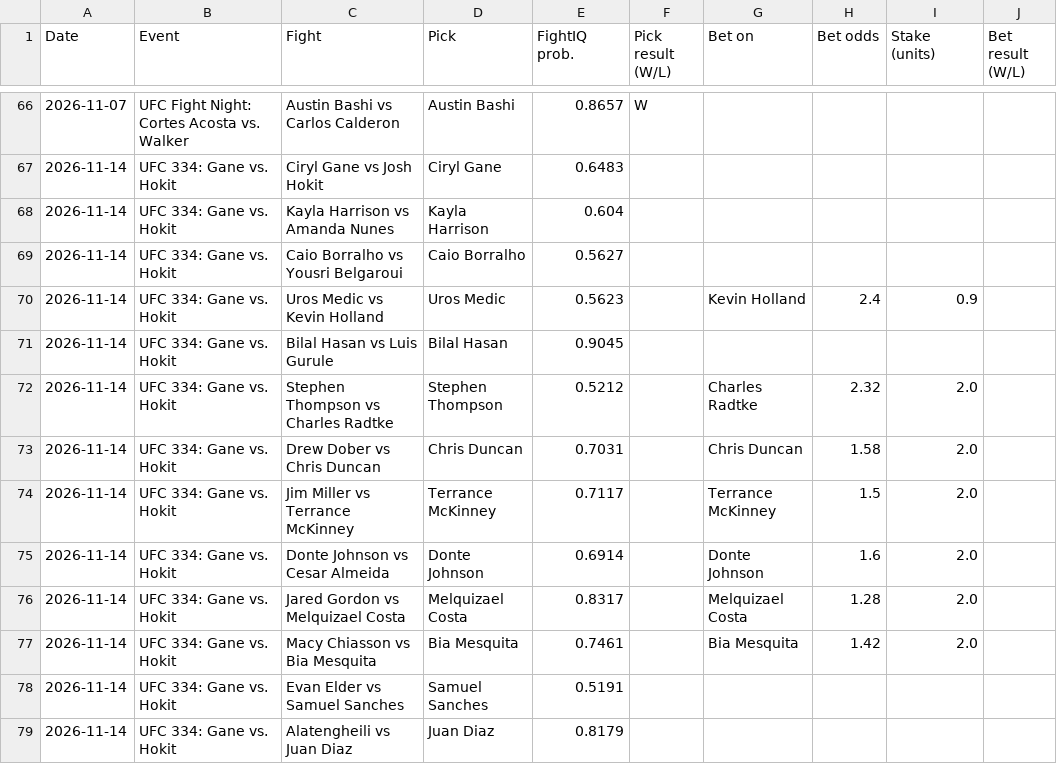
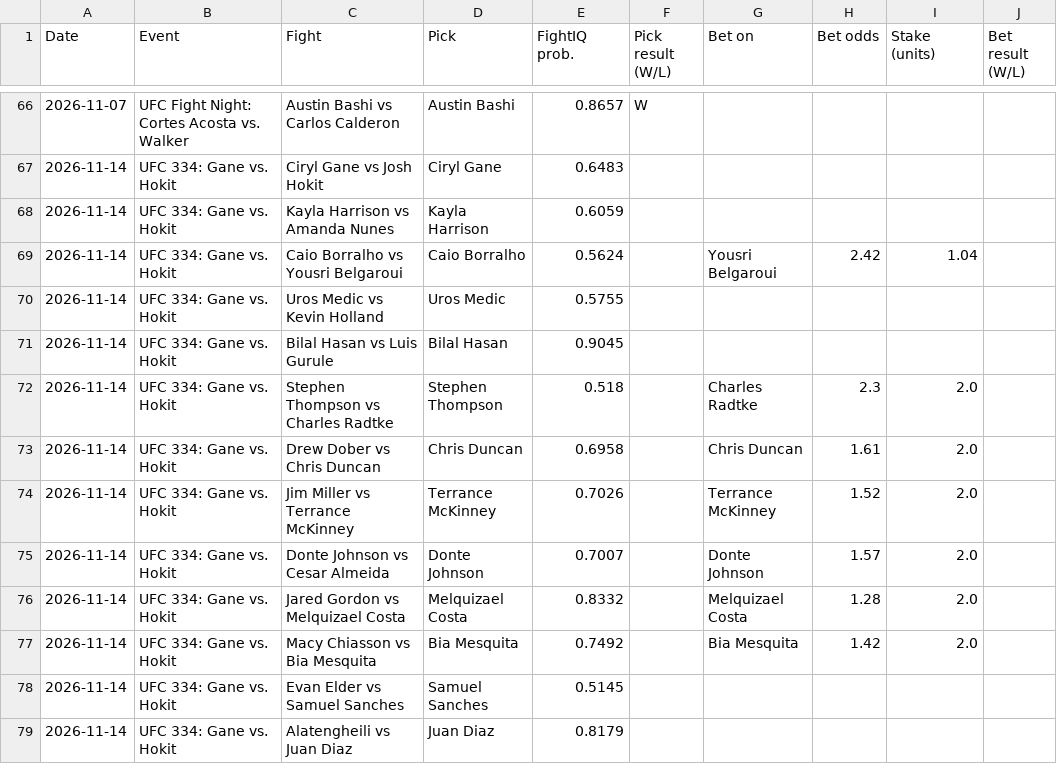
Before and after one commit to johnthewizwe23/FightIQ, a CSV file: site_data/tracking.csv, drawn as a sheet; only a part is shown, gaps mark what is left out.

Commit message:
FightIQ update 2026-11-13 19:59 UTC

```diff
--- a/site_data/tracking.csv
+++ b/site_data/tracking.csv
@@ -67,13 +67,13 @@ Date,Event,Fight,Pick,FightIQ prob.,Pick result (W/L),Bet on,Bet odds,Stake (uni
 2026-11-14,UFC 334: Gane vs. Hokit,Ciryl Gane vs Josh Hokit,Ciryl Gane,0.6483,,,,,
-2026-11-14,UFC 334: Gane vs. Hokit,Kayla Harrison vs Amanda Nunes,Kayla Harrison,0.604,,,,,
-2026-11-14,UFC 334: Gane vs. Hokit,Caio Borralho vs Yousri Belgaroui,Caio Borralho,0.5627,,,,,
-2026-11-14,UFC 334: Gane vs. Hokit,Uros Medic vs Kevin Holland,Uros Medic,0.5623,,Kevin Holland,2.4,0.9,
+2026-11-14,UFC 334: Gane vs. Hokit,Kayla Harrison vs Amanda Nunes,Kayla Harrison,0.6059,,,,,
+2026-11-14,UFC 334: Gane vs. Hokit,Caio Borralho vs Yousri Belgaroui,Caio Borralho,0.5624,,Yousri Belgaroui,2.42,1.04,
+2026-11-14,UFC 334: Gane vs. Hokit,Uros Medic vs Kevin Holland,Uros Medic,0.5755,,,,,
 2026-11-14,UFC 334: Gane vs. Hokit,Bilal Hasan vs Luis Gurule,Bilal Hasan,0.9045,,,,,
-2026-11-14,UFC 334: Gane vs. Hokit,Stephen Thompson vs Charles Radtke,Stephen Thompson,0.5212,,Charles Radtke,2.32,2.0,
-2026-11-14,UFC 334: Gane vs. Hokit,Drew Dober vs Chris Duncan,Chris Duncan,0.7031,,Chris Duncan,1.58,2.0,
-2026-11-14,UFC 334: Gane vs. Hokit,Jim Miller vs Terrance McKinney,Terrance McKinney,0.7117,,Terrance McKinney,1.5,2.0,
-2026-11-14,UFC 334: Gane vs. Hokit,Donte Johnson vs Cesar Almeida,Donte Johnson,0.6914,,Donte Johnson,1.6,2.0,
-2026-11-14,UFC 334: Gane vs. Hokit,Jared Gordon vs Melquizael Costa,Melquizael Costa,0.8317,,Melquizael Costa,1.28,2.0,
-2026-11-14,UFC 334: Gane vs. Hokit,Macy Chiasson vs Bia Mesquita,Bia Mesquita,0.7461,,Bia Mesquita,1.42,2.0,
-2026-11-14,UFC 334: Gane vs. Hokit,Evan Elder vs Samuel Sanches,Samuel Sanches,0.5191,,,,,
+2026-11-14,UFC 334: Gane vs. Hokit,Stephen Thompson vs Charles Radtke,Stephen Thompson,0.518,,Charles Radtke,2.3,2.0,
+2026-11-14,UFC 334: Gane vs. Hokit,Drew Dober vs Chris Duncan,Chris Duncan,0.6958,,Chris Duncan,1.61,2.0,
+2026-11-14,UFC 334: Gane vs. Hokit,Jim Miller vs Terrance McKinney,Terrance McKinney,0.7026,,Terrance McKinney,1.52,2.0,
+2026-11-14,UFC 334: Gane vs. Hokit,Donte Johnson vs Cesar Almeida,Donte Johnson,0.7007,,Donte Johnson,1.57,2.0,
+2026-11-14,UFC 334: Gane vs. Hokit,Jared Gordon vs Melquizael Costa,Melquizael Costa,0.8332,,Melquizael Costa,1.28,2.0,
+2026-11-14,UFC 334: Gane vs. Hokit,Macy Chiasson vs Bia Mesquita,Bia Mesquita,0.7492,,Bia Mesquita,1.42,2.0,
+2026-11-14,UFC 334: Gane vs. Hokit,Evan Elder vs Samuel Sanches,Samuel Sanches,0.5145,,,,,
 2026-11-14,UFC 334: Gane vs. Hokit,Alatengheili vs Juan Diaz,Juan Diaz,0.8179,,,,,
```
Also changed, not shown: 7 other files.
